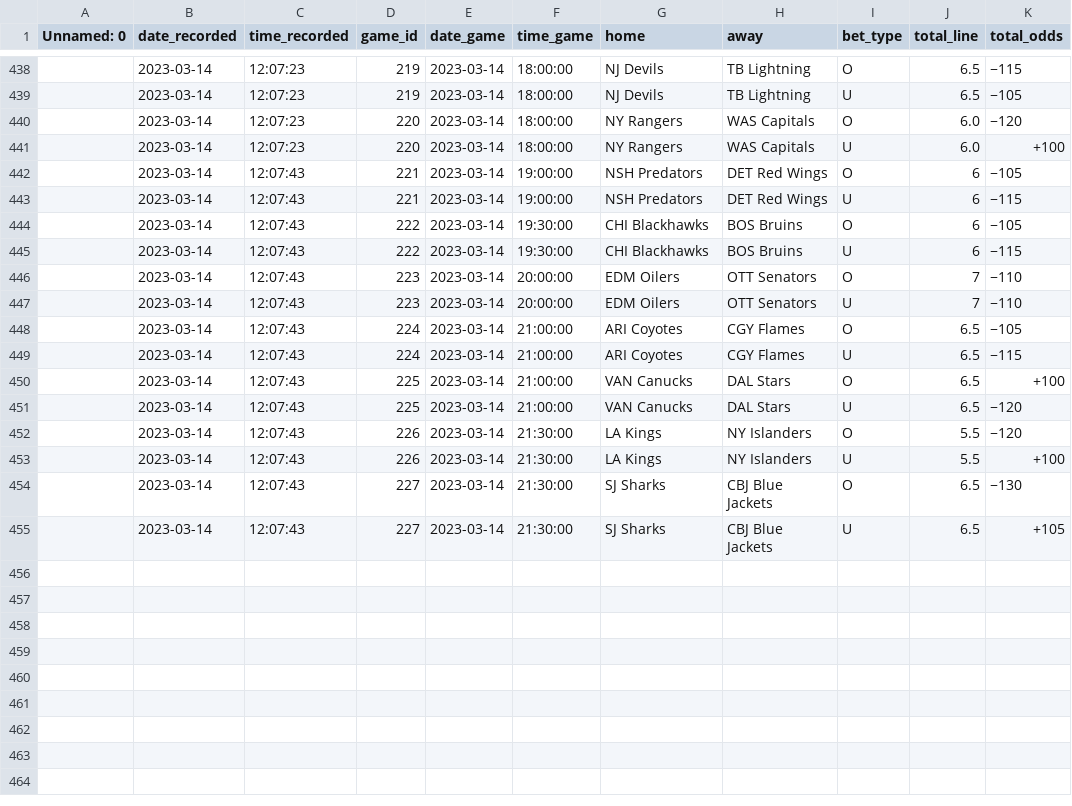
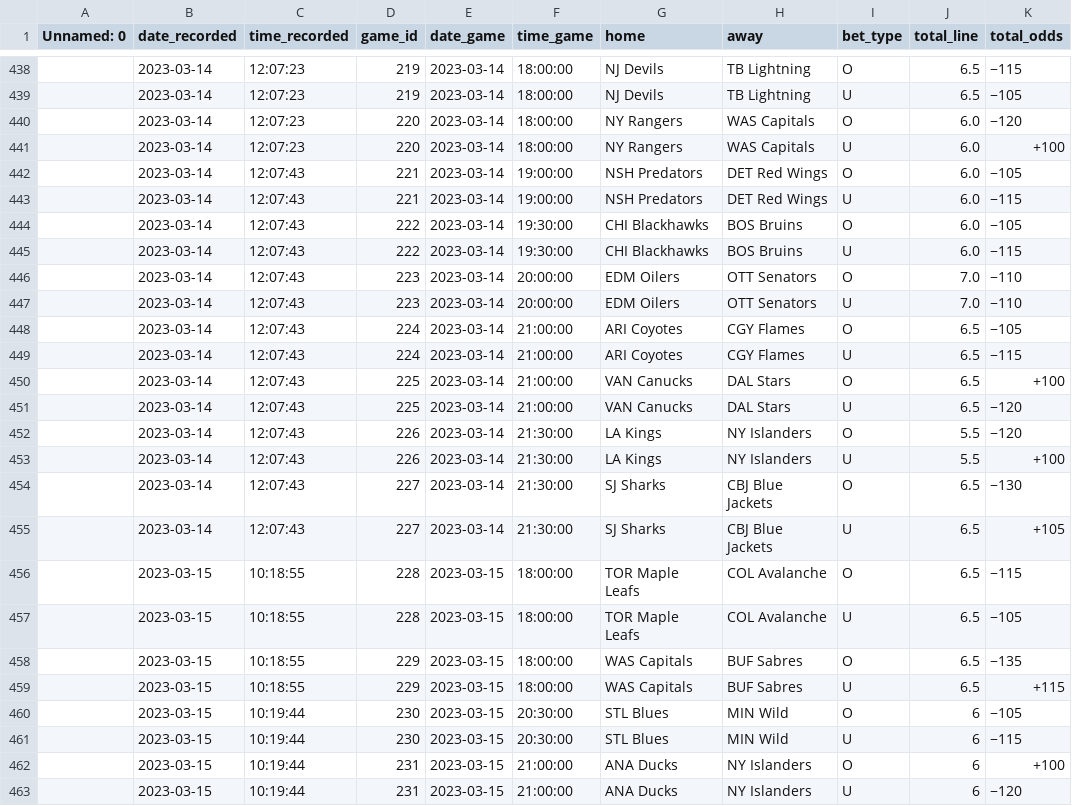
Before and after one commit to michalekb11/NHL-expected-goals, a CSV file: data/odds/total_odds.csv, drawn as a sheet; only a part is shown, gaps mark what is left out.

```diff
--- a/data/odds/total_odds.csv
+++ b/data/odds/total_odds.csv
@@ -441,8 +441,8 @@ Unnamed: 0,date_recorded,time_recorded,game_id,date_game,time_game,home,away,bet
 ,2023-03-14,12:07:23,220,2023-03-14,18:00:00,NY Rangers,WAS Capitals,U,6.0,+100
-,2023-03-14,12:07:43,221,2023-03-14,19:00:00,NSH Predators,DET Red Wings,O,6,−105
-,2023-03-14,12:07:43,221,2023-03-14,19:00:00,NSH Predators,DET Red Wings,U,6,−115
-,2023-03-14,12:07:43,222,2023-03-14,19:30:00,CHI Blackhawks,BOS Bruins,O,6,−105
-,2023-03-14,12:07:43,222,2023-03-14,19:30:00,CHI Blackhawks,BOS Bruins,U,6,−115
-,2023-03-14,12:07:43,223,2023-03-14,20:00:00,EDM Oilers,OTT Senators,O,7,−110
-,2023-03-14,12:07:43,223,2023-03-14,20:00:00,EDM Oilers,OTT Senators,U,7,−110
+,2023-03-14,12:07:43,221,2023-03-14,19:00:00,NSH Predators,DET Red Wings,O,6.0,−105
+,2023-03-14,12:07:43,221,2023-03-14,19:00:00,NSH Predators,DET Red Wings,U,6.0,−115
+,2023-03-14,12:07:43,222,2023-03-14,19:30:00,CHI Blackhawks,BOS Bruins,O,6.0,−105
+,2023-03-14,12:07:43,222,2023-03-14,19:30:00,CHI Blackhawks,BOS Bruins,U,6.0,−115
+,2023-03-14,12:07:43,223,2023-03-14,20:00:00,EDM Oilers,OTT Senators,O,7.0,−110
+,2023-03-14,12:07:43,223,2023-03-14,20:00:00,EDM Oilers,OTT Senators,U,7.0,−110
 ,2023-03-14,12:07:43,224,2023-03-14,21:00:00,ARI Coyotes,CGY Flames,O,6.5,−105
@@ -455 +455,9 @@ Unnamed: 0,date_recorded,time_recorded,game_id,date_game,time_game,home,away,bet
 ,2023-03-14,12:07:43,227,2023-03-14,21:30:00,SJ Sharks,CBJ Blue Jackets,U,6.5,+105
+,2023-03-15,10:18:55,228,2023-03-15,18:00:00,TOR Maple Leafs,COL Avalanche,O,6.5,−115
+,2023-03-15,10:18:55,228,2023-03-15,18:00:00,TOR Maple Leafs,COL Avalanche,U,6.5,−105
+,2023-03-15,10:18:55,229,2023-03-15,18:00:00,WAS Capitals,BUF Sabres,O,6.5,−135
+,2023-03-15,10:18:55,229,2023-03-15,18:00:00,WAS Capitals,BUF Sabres,U,6.5,+115
+,2023-03-15,10:19:44,230,2023-03-15,20:30:00,STL Blues,MIN Wild,O,6,−105
+,2023-03-15,10:19:44,230,2023-03-15,20:30:00,STL Blues,MIN Wild,U,6,−115
+,2023-03-15,10:19:44,231,2023-03-15,21:00:00,ANA Ducks,NY Islanders,O,6,+100
+,2023-03-15,10:19:44,231,2023-03-15,21:00:00,ANA Ducks,NY Islanders,U,6,−120
```
Also changed, not shown: data/odds/ml_odds.csv, data/odds/pl_odds.csv, 1 other file.
